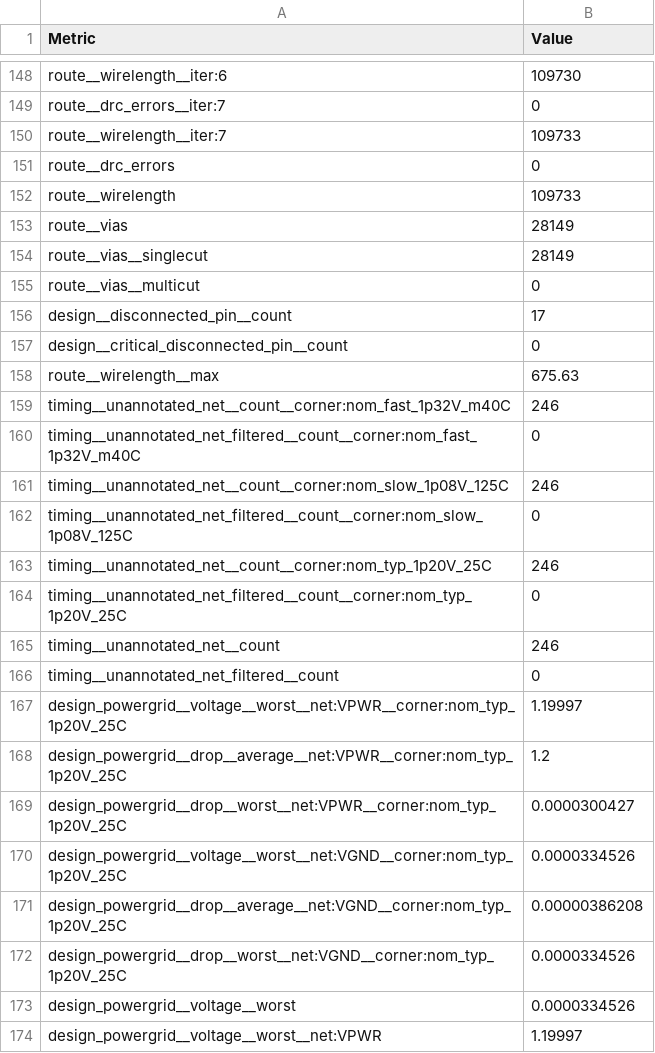
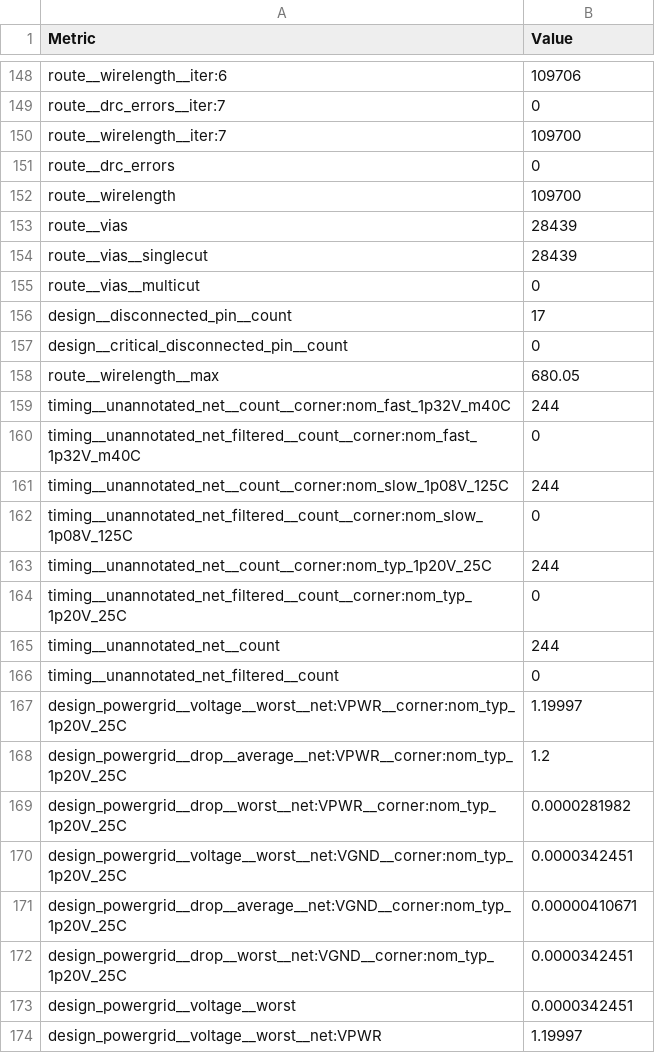
Before and after one commit to TinyTapeout/tinytapeout-ihp-0p3, a CSV file: projects/tt_um_a1k0n_demo/stats/metrics.csv, drawn as a sheet; only a part is shown, gaps mark what is left out; the diff covers the shown part only; the diff names each change by its address in the sheet, - before the commit and + after, or states it on an @@ line.

```diff
--- a/projects/tt_um_a1k0n_demo/stats/metrics.csv
+++ b/projects/tt_um_a1k0n_demo/stats/metrics.csv
-B148 (Value): 109730
+B148 (Value): 109706
-B150 (Value): 109733
+B150 (Value): 109700
-B152 (Value): 109733
+B152 (Value): 109700
-B153:B154 (Value): 28149
+B153:B154 (Value): 28439
-B158 (Value): 675.63
+B158 (Value): 680.05
-B159 (Value): 246
+B159 (Value): 244
-B161 (Value): 246
+B161 (Value): 244
-B163 (Value): 246
+B163 (Value): 244
-B165 (Value): 246
+B165 (Value): 244
-B169 (Value): 0.0000300427
+B169 (Value): 0.0000281982
-B170 (Value): 0.0000334526
+B170 (Value): 0.0000342451
-B171 (Value): 0.00000386208
+B171 (Value): 0.00000410671
-B172:B173 (Value): 0.0000334526
+B172:B173 (Value): 0.0000342451
```
Also changed, not shown: 69 edited cells elsewhere in this file, 6 other files.
